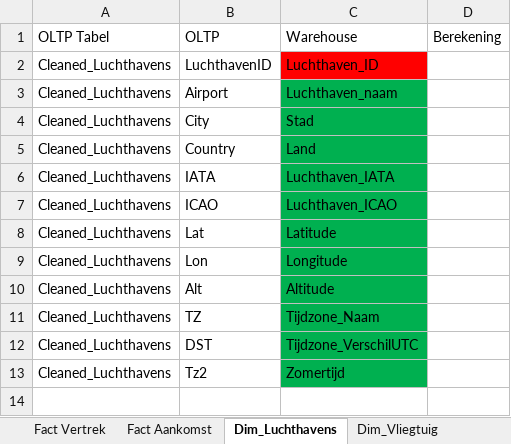
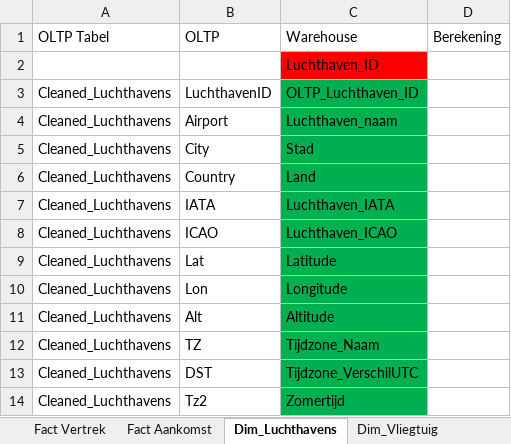
Before and after one commit to puttemanss/Case-YPP-21, an Excel workbook: Mapping.xlsx, sheet Dim_Luchthavens, drawn as a sheet; values as stored, in another font and other column widths than the file's, no borders; addresses are those after the commit; the diff names each change by its address in the sheet, - before the commit and + after, or states it on an @@ line.

```diff
--- a/Mapping.xlsx (sheet Dim_Luchthavens)
+++ b/Mapping.xlsx (sheet Dim_Luchthavens)
+row 2:  |  | Luchthaven_ID
-C3 (Warehouse): Luchthaven_ID
+C3 (Warehouse): OLTP_Luchthaven_ID
-C3 fill: #FF0000
+C3 fill: #00B050
```
Also changed, not shown: sheet Dim_Vliegtuig, 15 other files.
